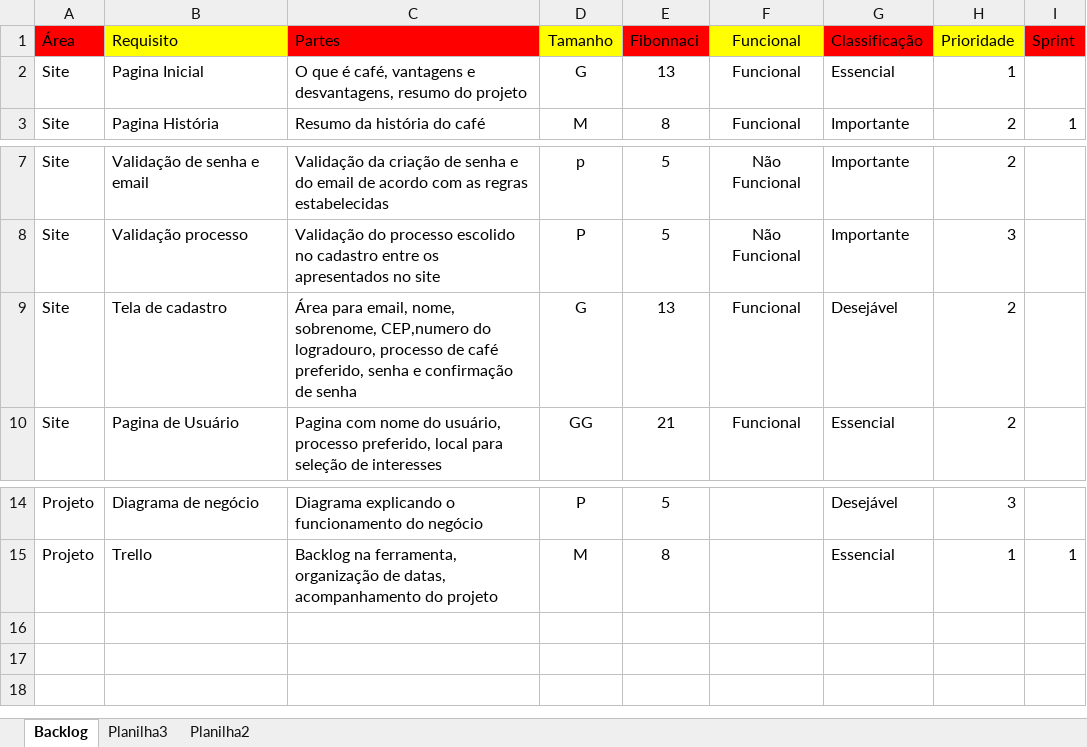
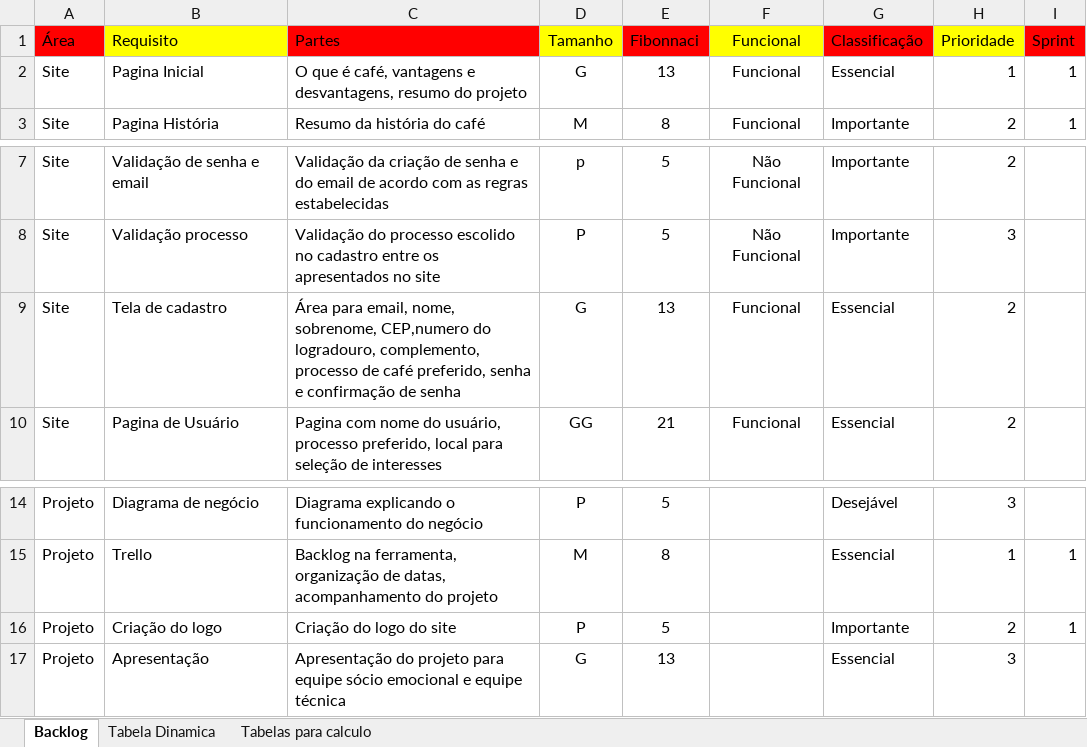
Before and after one commit to VagnerDiBenedetto/Nunca_E_So_Cafe, an Excel workbook: Documentação/Backlog Nuna É So Café.xlsx, sheet Backlog, drawn as a sheet; only a part is shown, gaps mark what is left out; values as stored, in another font and other column widths than the file's, no borders; the diff names each change by its address in the sheet, - before the commit and + after, or states it on an @@ line.

Commit message:
Atualizando backlog

```diff
--- a/Documentação/Backlog Nuna É So Café.xlsx (sheet Backlog)
+++ b/Documentação/Backlog Nuna É So Café.xlsx (sheet Backlog)
-sheet tab: Planilha2
+sheet tab: Tabelas para calculo
-sheet tab: Planilha3
+sheet tab: Tabela Dinamica
-I2 (Sprint): (empty)
+I2 (Sprint): 1
-C9 (Partes): …do logradouro, processo de…
+C9 (Partes): …do logradouro, complemento, processo de…
-G9 (Classificação): Desejável
+G9 (Classificação): Essencial
+row 16: Projeto | Criação do logo | Criação do logo do site | P | 5 |  | Importante | 2 | 1
+row 17: Projeto | Apresentação | Apresentação do projeto para equipe sócio emocional e equipe técnica | G | 13 |  | Essencial | 3
```
Also changed, not shown: sheet Tabelas para calculo.
